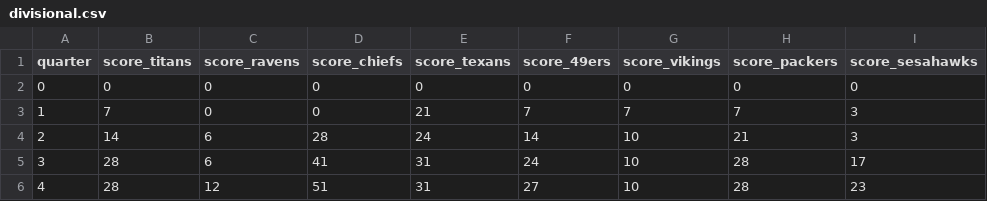
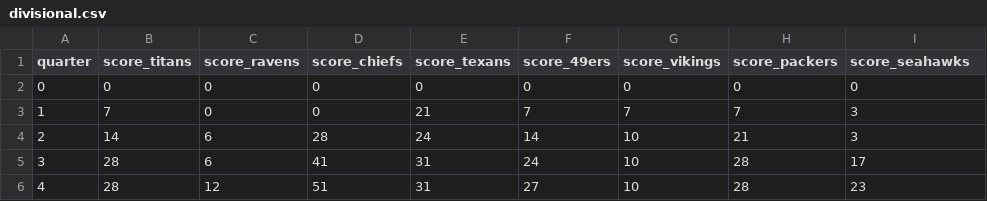
Before and after one commit to tgm3/Narrative-Visualization, a CSV file: divisional.csv, drawn as a sheet.

Commit message:
Update divisional.csv

```diff
--- a/divisional.csv
+++ b/divisional.csv
@@ -1,2 +1,2 @@
-quarter,score_titans,score_ravens,score_chiefs,score_texans,score_49ers,score_vikings,score_packers,score_sesahawks
+quarter,score_titans,score_ravens,score_chiefs,score_texans,score_49ers,score_vikings,score_packers,score_seahawks
 0,0,0,0,0,0,0,0,0
```
